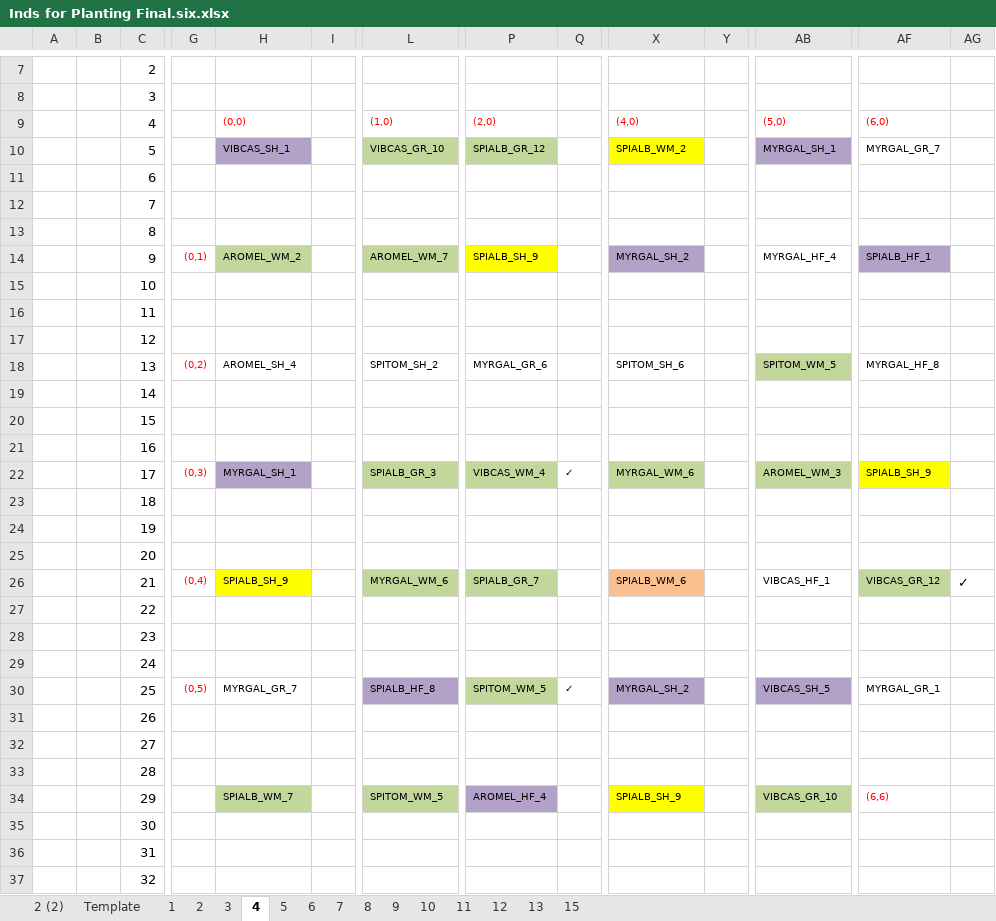
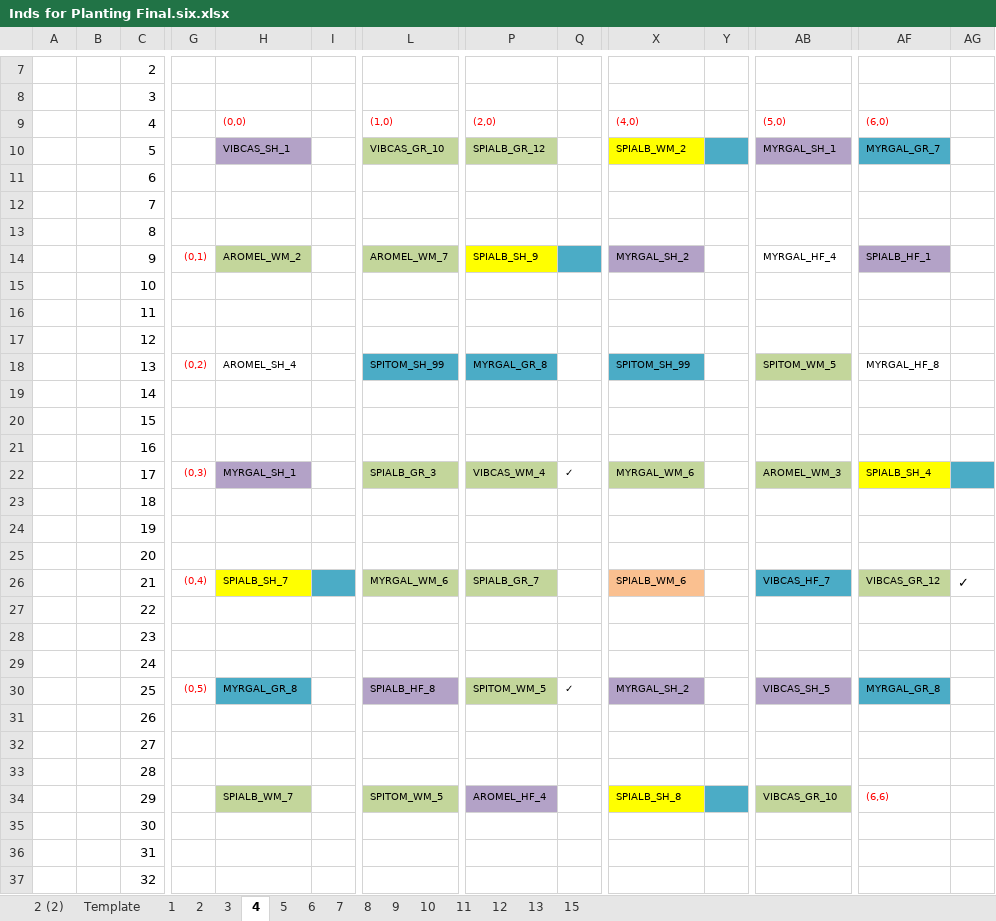
Before and after one commit to lizzieinvancouver/wildhellgarden, an Excel workbook: Planning/Inds for Planting Final.six.xlsx, sheet 4, drawn as a sheet; only a part is shown, gaps mark what is left out; values as stored, in another font and other column widths than the file's, no borders; the diff names each change by its address in the sheet, - before the commit and + after, or states it on an @@ line.

```diff
--- a/Planning/Inds for Planting Final.six.xlsx (sheet 4)
+++ b/Planning/Inds for Planting Final.six.xlsx (sheet 4)
-Y10 fill: none
+Y10 fill: #4BACC6
-AF10 fill: none
+AF10 fill: #4BACC6
-Q14 fill: none
+Q14 fill: #4BACC6
-L18: SPITOM_SH_2
+L18: SPITOM_SH_99
-L18 fill: none
+L18 fill: #4BACC6
-P18: MYRGAL_GR_6
+P18: MYRGAL_GR_8
-P18 fill: none
+P18 fill: #4BACC6
-X18: SPITOM_SH_6
+X18: SPITOM_SH_99
-X18 fill: none
+X18 fill: #4BACC6
-AF22: SPIALB_SH_9
+AF22: SPIALB_SH_4
-AG22 fill: none
+AG22 fill: #4BACC6
-H26: SPIALB_SH_9
+H26: SPIALB_SH_7
-I26 fill: none
+I26 fill: #4BACC6
-AB26: VIBCAS_HF_1
+AB26: VIBCAS_HF_7
-AB26 fill: none
+AB26 fill: #4BACC6
-H30: MYRGAL_GR_7
+H30: MYRGAL_GR_8
-H30 fill: none
+H30 fill: #4BACC6
-AF30: MYRGAL_GR_1
+AF30: MYRGAL_GR_8
-AF30 fill: none
+AF30 fill: #4BACC6
-X34: SPIALB_SH_9
+X34: SPIALB_SH_8
-Y34 fill: none
+Y34 fill: #4BACC6
```
Also changed, not shown: sheet 11, sheet 8, sheet 12, sheet 6, sheet 13, sheet 10, 7 more sheets, Planning/Inds for Planting Order CC.six.xlsx, 8 other files.
